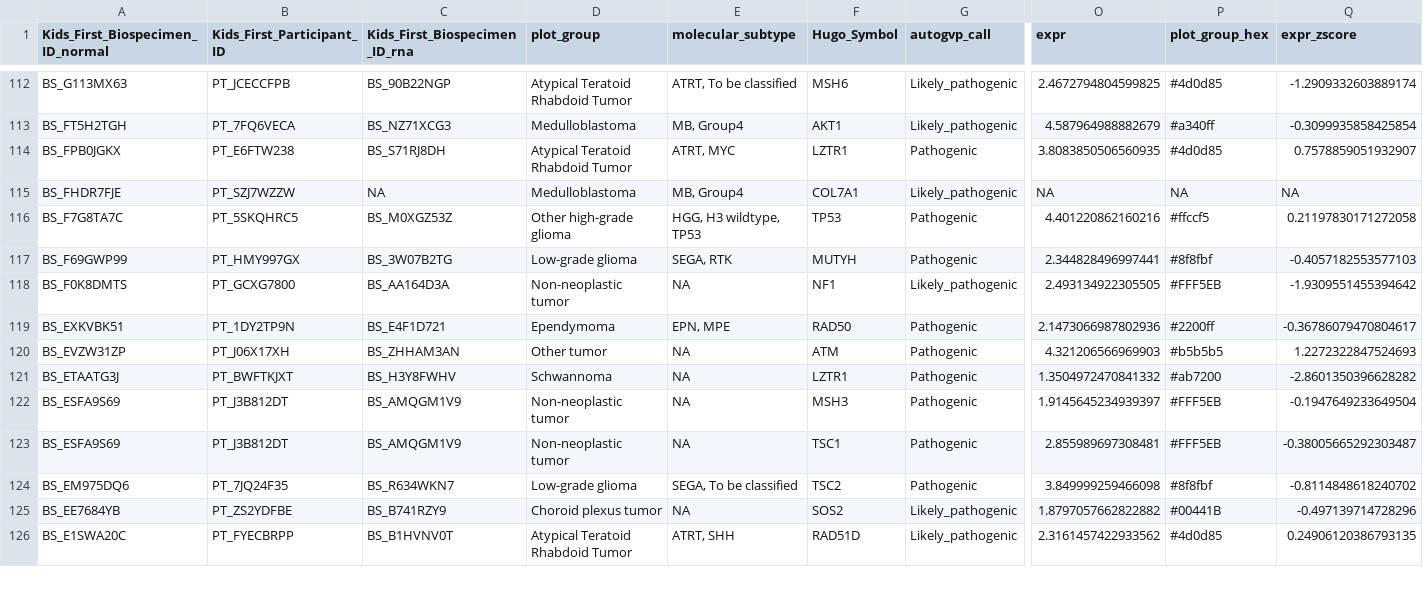
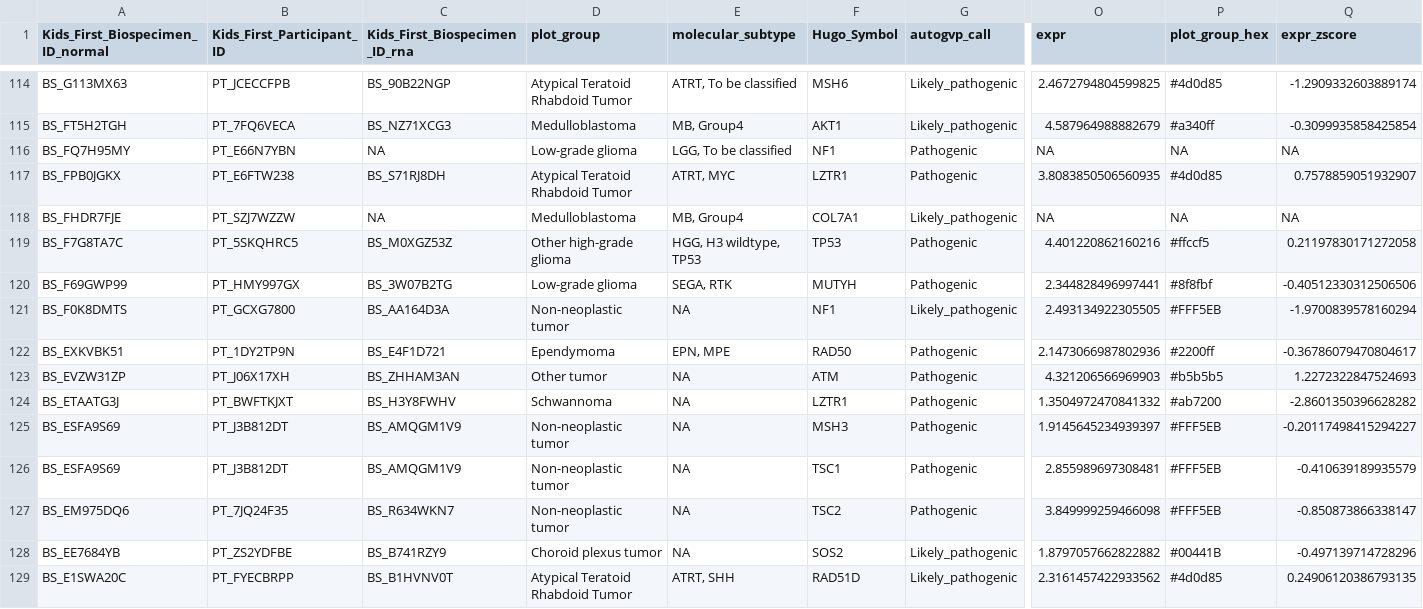
Before and after one commit to diskin-lab-chop/pbta-germline-somatic, a TSV file: analyses/two-hits/results/germline-somatic-expr-cpgs.tsv, drawn as a sheet; only a part is shown, gaps mark what is left out; addresses are those after the commit; rows hold the shown columns only; the diff covers the shown part only; the diff names each change by its address in the sheet, - before the commit and + after, or states it on an @@ line.

```diff
--- a/analyses/two-hits/results/germline-somatic-expr-cpgs.tsv
+++ b/analyses/two-hits/results/germline-somatic-expr-cpgs.tsv
+row 116: BS_FQ7H95MY | PT_E66N7YBN | NA | Low-grade glioma | LGG, To be classified | NF1 | Pathogenic | NA | NA | NA
-Q120 (expr_zscore): -0.4057182553577103
+Q120 (expr_zscore): -0.40512330312506506
-Q121 (expr_zscore): -1.9309551455394642
+Q121 (expr_zscore): -1.9700839578160294
-Q125 (expr_zscore): -0.1947649233649504
+Q125 (expr_zscore): -0.20117498415294227
-Q126 (expr_zscore): -0.38005665292303487
+Q126 (expr_zscore): -0.410639189935579
-D127 (plot_group): Low-grade glioma
+D127 (plot_group): Non-neoplastic tumor
-E127 (molecular_subtype): SEGA, To be classified
+E127 (molecular_subtype): NA
-P127 (plot_group_hex): #8f8fbf
+P127 (plot_group_hex): #FFF5EB
-Q127 (expr_zscore): -0.8114848618240702
+Q127 (expr_zscore): -0.850873866338147
```
Also changed, not shown: 3 added rows and 69 edited cells elsewhere in this file, analyses/two-hits/results/gene-expr-diff-plp-vs-no-plp.tsv, analyses/two-hits/results/germline-somatic-expr-somatic-non-cpgs.tsv, 6 other files.
